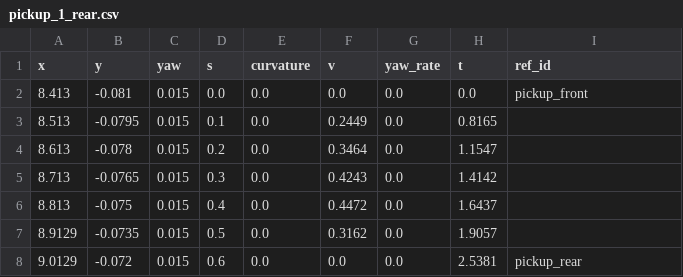
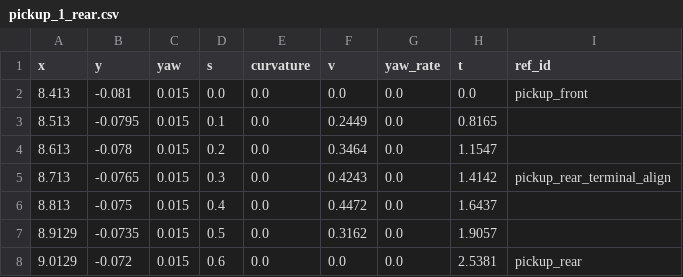
Before and after one commit to Gra1nRain/express-delivery-robot, a CSV file: docs/evidence/day4/csv/pickup_1_rear.csv, drawn as a sheet.

Commit message:
feat(planning): smooth precision dock terminal approaches
动机：近期实车调试显示，1 m 软对齐准备区能够提前摆正车身，但从容差带到 pickup/drop 精停点的最后短连接仍可能产生切线尖折、靠货架转向和过慢的全局速度。

改动：将原连续轨迹冻结为 8_13_1；基于实测 front->rear 货架轴增加四个末端对齐锚点；front 使用 0.50 m、rear 使用 0.30 m 入射段；通过碰撞与最小转弯半径校验的零端点曲率五次曲线连接 1 m 软准备区与末端锚点；保留四个实测精停坐标和普通语义点的软约束行为；重新生成相关轨迹证据。

验证：python -m pytest tests -q，228 passed；新连续轨迹 219 点、21.830 m、193.113 s、峰值 0.1137 m/s；四段末端切线误差最大 0.0382 deg；旧 8_13_1 轨迹 SHA-256 为 41246fd40c635da95fbcca58dbada37aa655ddfa274a1933f6687718b9f64e5a。

风险：目前仅完成离线地图/曲率/碰撞验证，仍需用户发布准确初始位姿后进行低速实车验证，重点观察货架实际净空、定位偏差和 front 到 rear 的停靠恢复。

```diff
--- a/docs/evidence/day4/csv/pickup_1_rear.csv
+++ b/docs/evidence/day4/csv/pickup_1_rear.csv
@@ -4,3 +4,3 @@ x,y,yaw,s,curvature,v,yaw_rate,t,ref_id
 8.613,-0.078,0.015,0.2,0.0,0.3464,0.0,1.1547,
-8.713,-0.0765,0.015,0.3,0.0,0.4243,0.0,1.4142,
+8.713,-0.0765,0.015,0.3,0.0,0.4243,0.0,1.4142,pickup_rear_terminal_align
 8.813,-0.075,0.015,0.4,0.0,0.4472,0.0,1.6437,
```
Also changed, not shown: docs/evidence/day4/csv/drop_1_rear.csv, docs/evidence/day4/csv/drop_2_rear.csv, 11 other files.
